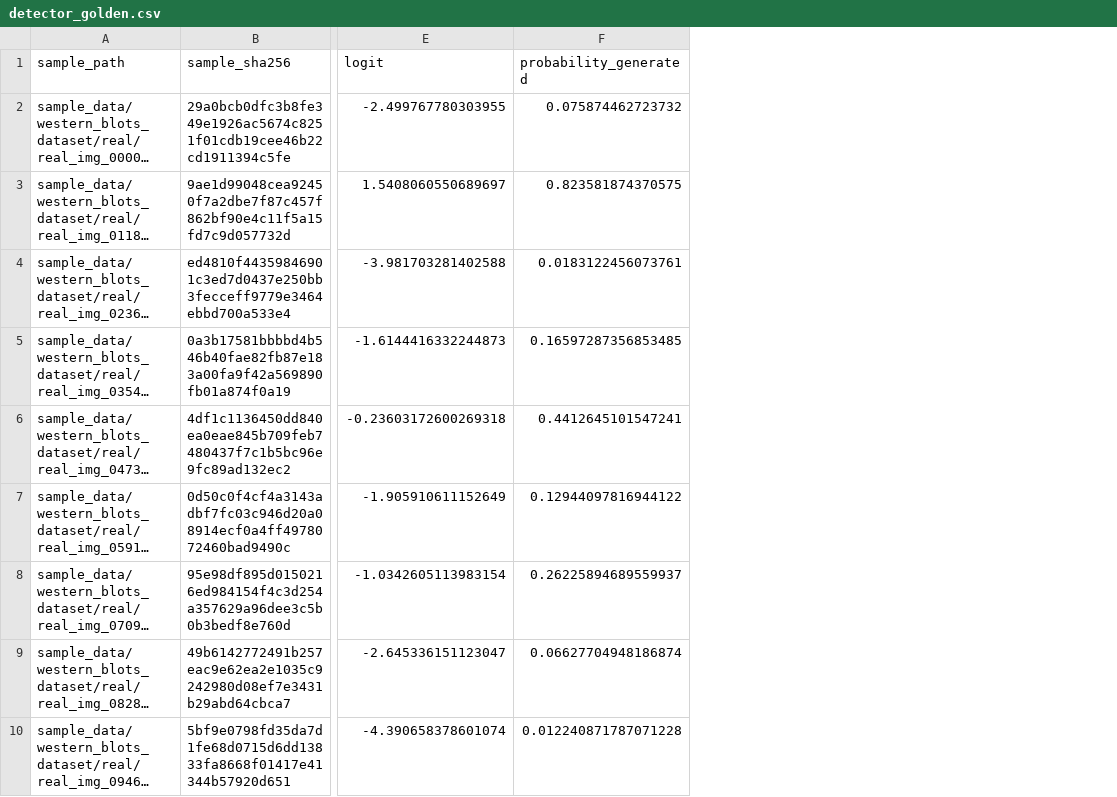
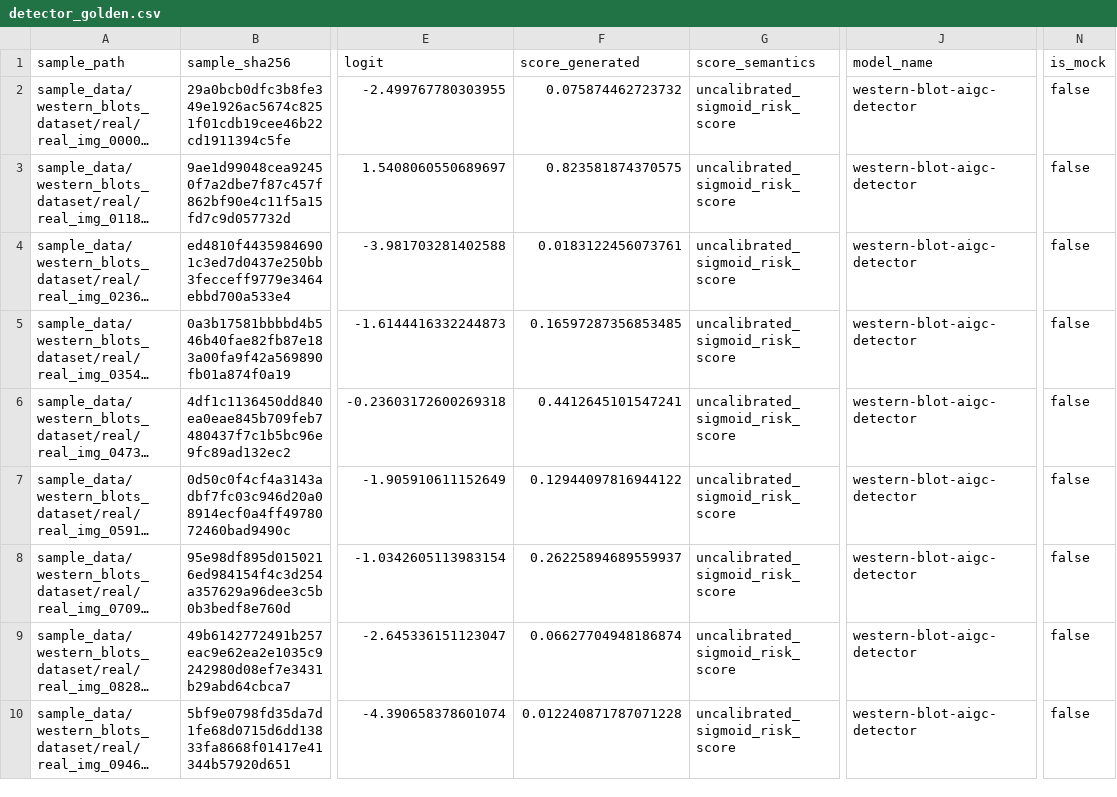
Before and after one commit to james0769-cmd/BlotGuard-AI, a CSV file: frontend/src/assets/sample_data/western_blots_dataset/detector_golden.csv, drawn as a sheet; only a part is shown, gaps mark what is left out; long unchanged cells end in …; the diff names each change by its address in the sheet, - before the commit and + after, or states it on an @@ line.

Commit message:
fix: unify model inference contract

```diff
--- a/frontend/src/assets/sample_data/western_blots_dataset/detector_golden.csv
+++ b/frontend/src/assets/sample_data/western_blots_dataset/detector_golden.csv
+column G (score_semantics), rows 2-10: all uncalibrated_sigmoid_risk_score
+column J (model_name), rows 2-10: all western-blot-aigc-detector
+column N (is_mock), rows 2-10: all false
-F1: probability_generated
+F1: score_generated
```
Also changed, not shown: 26 other files.
